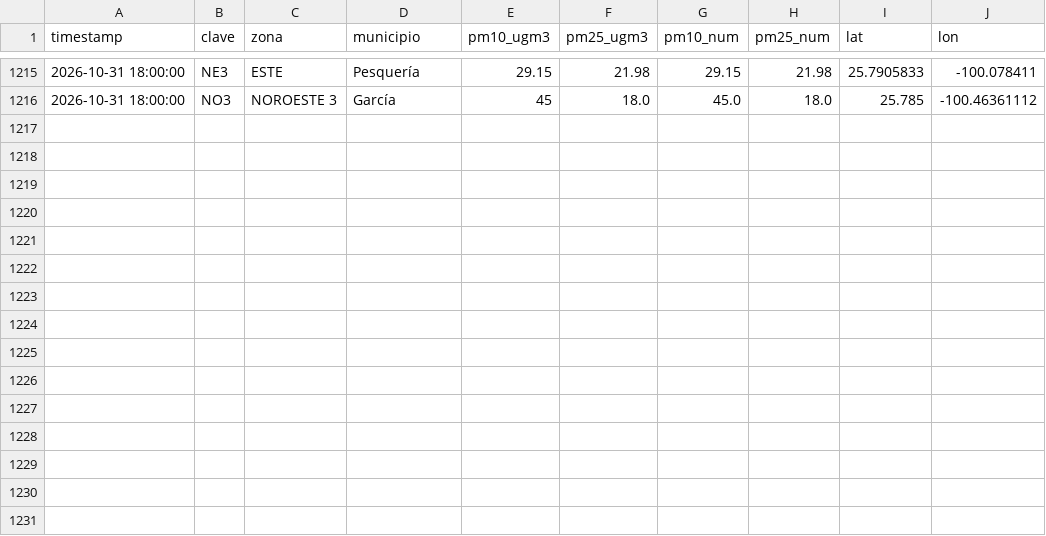
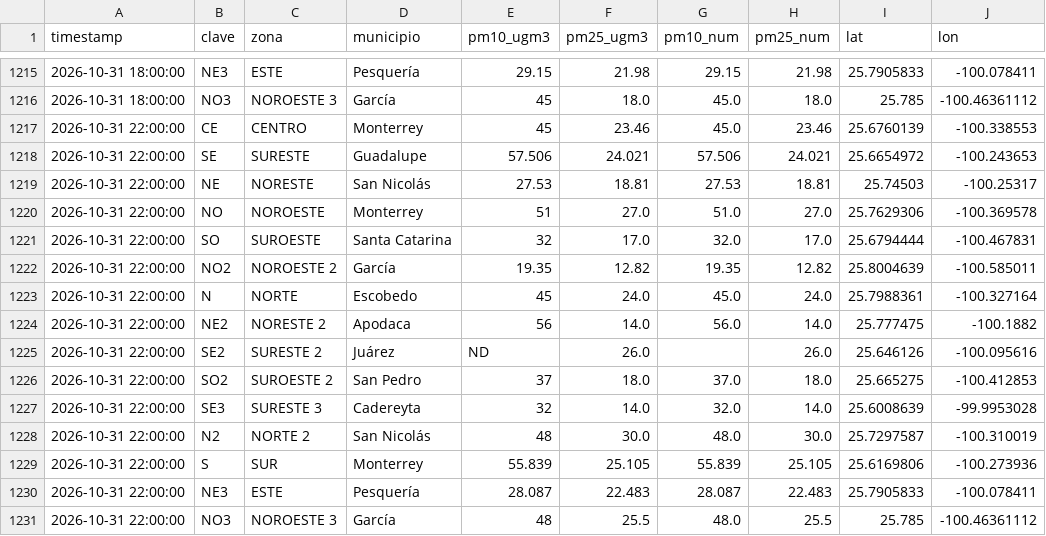
Before and after one commit to vasquez-roberto/capturaDatos_SIMA, a CSV file: sima_historico.csv, drawn as a sheet; only a part is shown, gaps mark what is left out.

```diff
--- a/sima_historico.csv
+++ b/sima_historico.csv
@@ -1216 +1216,16 @@
 2026-10-31 18:00:00,NO3,NOROESTE 3,García,45,18.0,45.0,18.0,25.785,-100.46361112
+2026-10-31 22:00:00,CE,CENTRO,Monterrey,45,23.46,45.0,23.46,25.6760139,-100.338553
+2026-10-31 22:00:00,SE,SURESTE,Guadalupe,57.506,24.021,57.506,24.021,25.6654972,-100.243653
+2026-10-31 22:00:00,NE,NORESTE,San Nicolás,27.53,18.81,27.53,18.81,25.74503,-100.25317
+2026-10-31 22:00:00,NO,NOROESTE,Monterrey,51,27.0,51.0,27.0,25.7629306,-100.369578
+2026-10-31 22:00:00,SO,SUROESTE,Santa Catarina,32,17.0,32.0,17.0,25.6794444,-100.467831
+2026-10-31 22:00:00,NO2,NOROESTE 2,García,19.35,12.82,19.35,12.82,25.8004639,-100.585011
+2026-10-31 22:00:00,N,NORTE,Escobedo,45,24.0,45.0,24.0,25.7988361,-100.327164
+2026-10-31 22:00:00,NE2,NORESTE 2,Apodaca,56,14.0,56.0,14.0,25.777475,-100.1882
+2026-10-31 22:00:00,SE2,SURESTE 2,Juárez,ND,26.0,,26.0,25.646126,-100.095616
+2026-10-31 22:00:00,SO2,SUROESTE 2,San Pedro,37,18.0,37.0,18.0,25.665275,-100.412853
+2026-10-31 22:00:00,SE3,SURESTE 3,Cadereyta,32,14.0,32.0,14.0,25.6008639,-99.9953028
+2026-10-31 22:00:00,N2,NORTE 2,San Nicolás,48,30.0,48.0,30.0,25.7297587,-100.310019
+2026-10-31 22:00:00,S,SUR,Monterrey,55.839,25.105,55.839,25.105,25.6169806,-100.273936
+2026-10-31 22:00:00,NE3,ESTE,Pesquería,28.087,22.483,28.087,22.483,25.7905833,-100.078411
+2026-10-31 22:00:00,NO3,NOROESTE 3,García,48,25.5,48.0,25.5,25.785,-100.46361112
```
Also changed, not shown: sima_lecturas_estaciones.csv, 1 other file.
